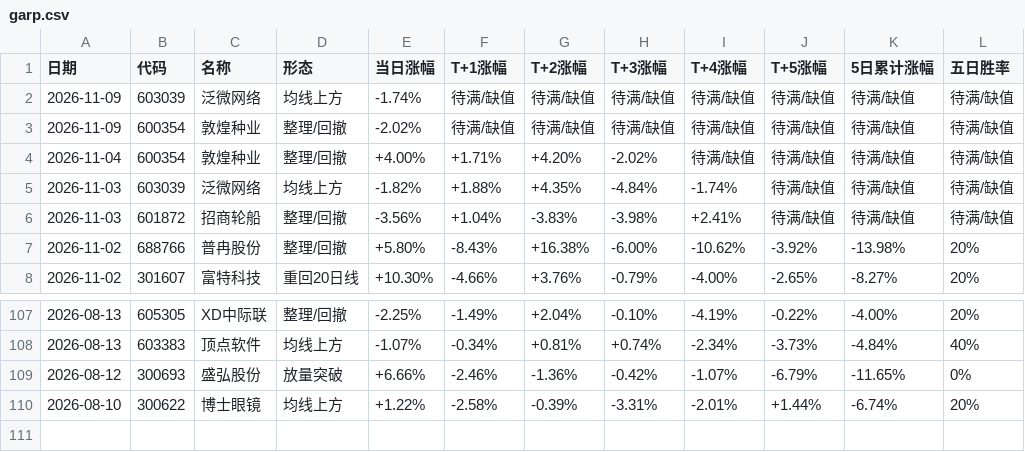
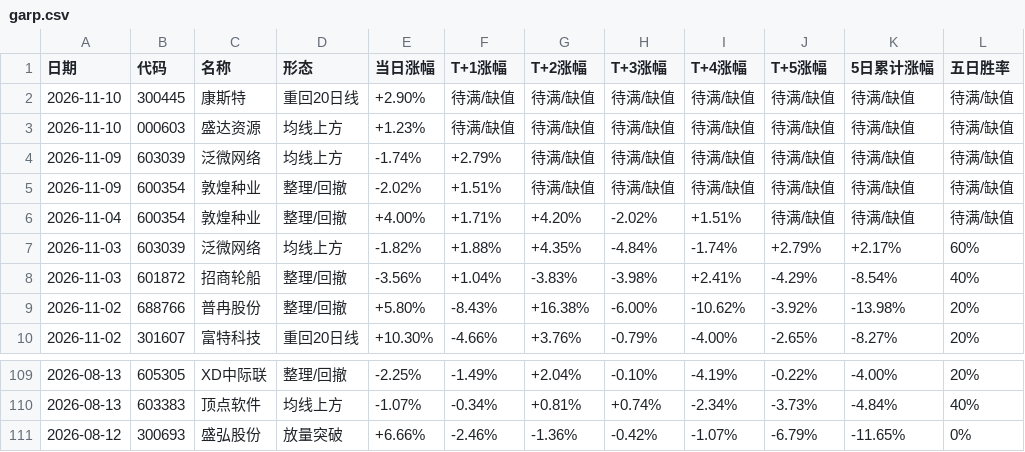
Before and after one commit to yunqingzou-bit/ashare-strategy-dashboard, a CSV file: docs/garp.csv, drawn as a sheet; only a part is shown, gaps mark what is left out.

```diff
--- a/docs/garp.csv
+++ b/docs/garp.csv
@@ -1,7 +1,9 @@
 日期,代码,名称,形态,当日涨幅,T+1涨幅,T+2涨幅,T+3涨幅,T+4涨幅,T+5涨幅,5日累计涨幅,五日胜率
-2026-11-09,603039,泛微网络,均线上方,-1.74%,待满/缺值,待满/缺值,待满/缺值,待满/缺值,待满/缺值,待满/缺值,待满/缺值
-2026-11-09,600354,敦煌种业,整理/回撤,-2.02%,待满/缺值,待满/缺值,待满/缺值,待满/缺值,待满/缺值,待满/缺值,待满/缺值
-2026-11-04,600354,敦煌种业,整理/回撤,+4.00%,+1.71%,+4.20%,-2.02%,待满/缺值,待满/缺值,待满/缺值,待满/缺值
-2026-11-03,603039,泛微网络,均线上方,-1.82%,+1.88%,+4.35%,-4.84%,-1.74%,待满/缺值,待满/缺值,待满/缺值
-2026-11-03,601872,招商轮船,整理/回撤,-3.56%,+1.04%,-3.83%,-3.98%,+2.41%,待满/缺值,待满/缺值,待满/缺值
+2026-11-10,300445,康斯特,重回20日线,+2.90%,待满/缺值,待满/缺值,待满/缺值,待满/缺值,待满/缺值,待满/缺值,待满/缺值
+2026-11-10,000603,盛达资源,均线上方,+1.23%,待满/缺值,待满/缺值,待满/缺值,待满/缺值,待满/缺值,待满/缺值,待满/缺值
+2026-11-09,603039,泛微网络,均线上方,-1.74%,+2.79%,待满/缺值,待满/缺值,待满/缺值,待满/缺值,待满/缺值,待满/缺值
+2026-11-09,600354,敦煌种业,整理/回撤,-2.02%,+1.51%,待满/缺值,待满/缺值,待满/缺值,待满/缺值,待满/缺值,待满/缺值
+2026-11-04,600354,敦煌种业,整理/回撤,+4.00%,+1.71%,+4.20%,-2.02%,+1.51%,待满/缺值,待满/缺值,待满/缺值
+2026-11-03,603039,泛微网络,均线上方,-1.82%,+1.88%,+4.35%,-4.84%,-1.74%,+2.79%,+2.17%,60%
+2026-11-03,601872,招商轮船,整理/回撤,-3.56%,+1.04%,-3.83%,-3.98%,+2.41%,-4.29%,-8.54%,40%
 2026-11-02,688766,普冉股份,整理/回撤,+5.80%,-8.43%,+16.38%,-6.00%,-10.62%,-3.92%,-13.98%,20%
@@ -109,2 +111 @@
 2026-08-12,300693,盛弘股份,放量突破,+6.66%,-2.46%,-1.36%,-0.42%,-1.07%,-6.79%,-11.65%,0%
-2026-08-10,300622,博士眼镜,均线上方,+1.22%,-2.58%,-0.39%,-3.31%,-2.01%,+1.44%,-6.74%,20%
```
Also changed, not shown: 7 other files.
